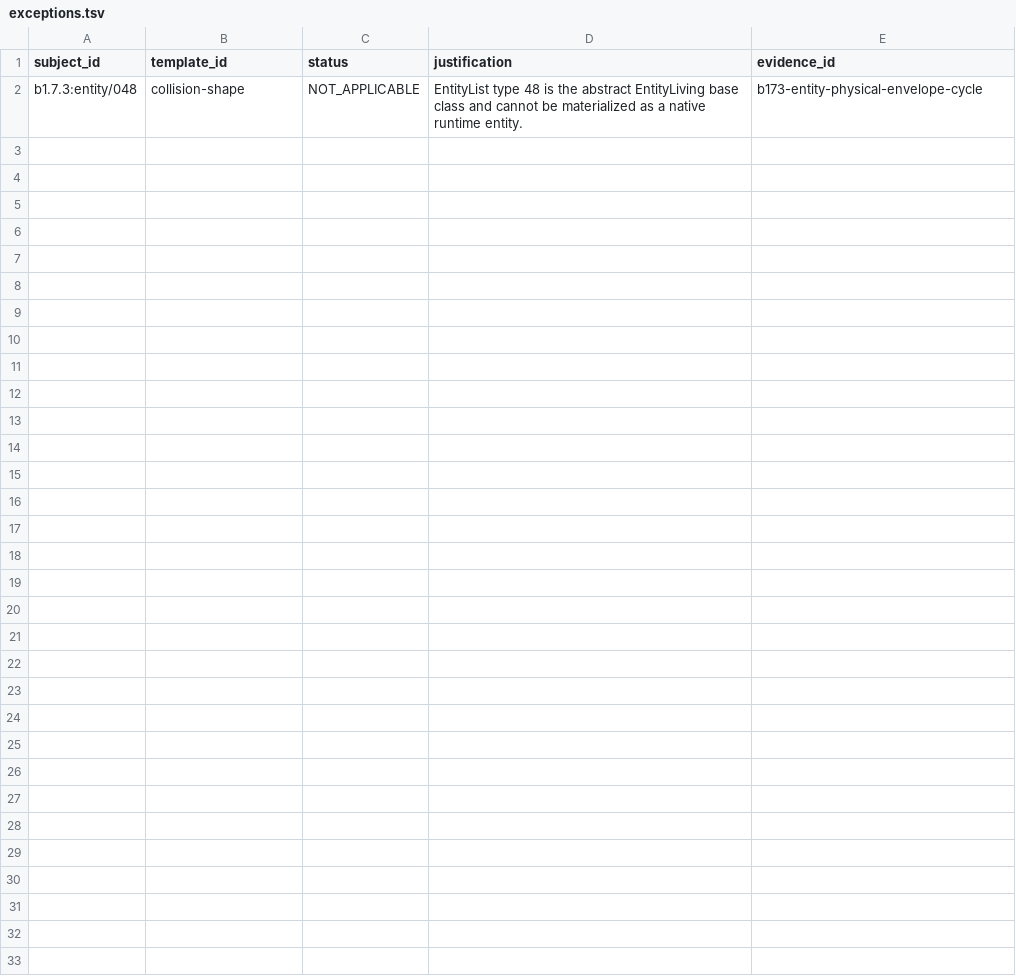
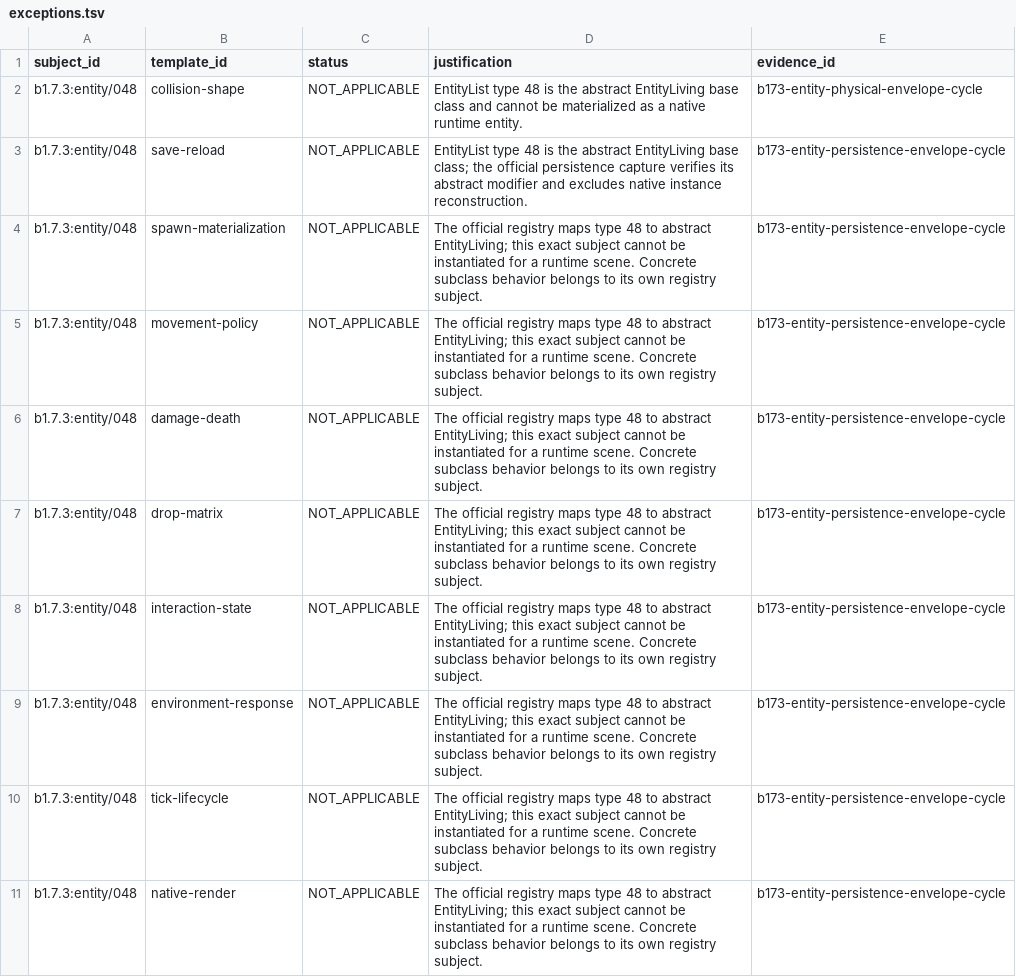
Before and after one commit to lucasrgt/Worldline, a TSV file: behavior/functional-census/b1.7.3/entities/exceptions.tsv, drawn as a sheet.

```diff
--- a/behavior/functional-census/b1.7.3/entities/exceptions.tsv
+++ b/behavior/functional-census/b1.7.3/entities/exceptions.tsv
@@ -2 +2,10 @@ subject_id	template_id	status	justification	evidence_id
 b1.7.3:entity/048	collision-shape	NOT_APPLICABLE	EntityList type 48 is the abstract EntityLiving base class and cannot be materialized as a native runtime entity.	b173-entity-physical-envelope-cycle
+b1.7.3:entity/048	save-reload	NOT_APPLICABLE	EntityList type 48 is the abstract EntityLiving base class; the official persistence capture verifies its abstract modifier and excludes native instance reconstruction.	b173-entity-persistence-envelope-cycle
+b1.7.3:entity/048	spawn-materialization	NOT_APPLICABLE	The official registry maps type 48 to abstract EntityLiving; this exact subject cannot be instantiated for a runtime scene. Concrete subclass behavior belongs to its own registry subject.	b173-entity-persistence-envelope-cycle
+b1.7.3:entity/048	movement-policy	NOT_APPLICABLE	The official registry maps type 48 to abstract EntityLiving; this exact subject cannot be instantiated for a runtime scene. Concrete subclass behavior belongs to its own registry subject.	b173-entity-persistence-envelope-cycle
+b1.7.3:entity/048	damage-death	NOT_APPLICABLE	The official registry maps type 48 to abstract EntityLiving; this exact subject cannot be instantiated for a runtime scene. Concrete subclass behavior belongs to its own registry subject.	b173-entity-persistence-envelope-cycle
+b1.7.3:entity/048	drop-matrix	NOT_APPLICABLE	The official registry maps type 48 to abstract EntityLiving; this exact subject cannot be instantiated for a runtime scene. Concrete subclass behavior belongs to its own registry subject.	b173-entity-persistence-envelope-cycle
+b1.7.3:entity/048	interaction-state	NOT_APPLICABLE	The official registry maps type 48 to abstract EntityLiving; this exact subject cannot be instantiated for a runtime scene. Concrete subclass behavior belongs to its own registry subject.	b173-entity-persistence-envelope-cycle
+b1.7.3:entity/048	environment-response	NOT_APPLICABLE	The official registry maps type 48 to abstract EntityLiving; this exact subject cannot be instantiated for a runtime scene. Concrete subclass behavior belongs to its own registry subject.	b173-entity-persistence-envelope-cycle
+b1.7.3:entity/048	tick-lifecycle	NOT_APPLICABLE	The official registry maps type 48 to abstract EntityLiving; this exact subject cannot be instantiated for a runtime scene. Concrete subclass behavior belongs to its own registry subject.	b173-entity-persistence-envelope-cycle
+b1.7.3:entity/048	native-render	NOT_APPLICABLE	The official registry maps type 48 to abstract EntityLiving; this exact subject cannot be instantiated for a runtime scene. Concrete subclass behavior belongs to its own registry subject.	b173-entity-persistence-envelope-cycle
```
Also changed, not shown: behavior/functional-census/b1.7.3/entities/claims.tsv, behavior/functional-census/b1.7.3/entities/testkit-bindings.tsv, 6 other files.
